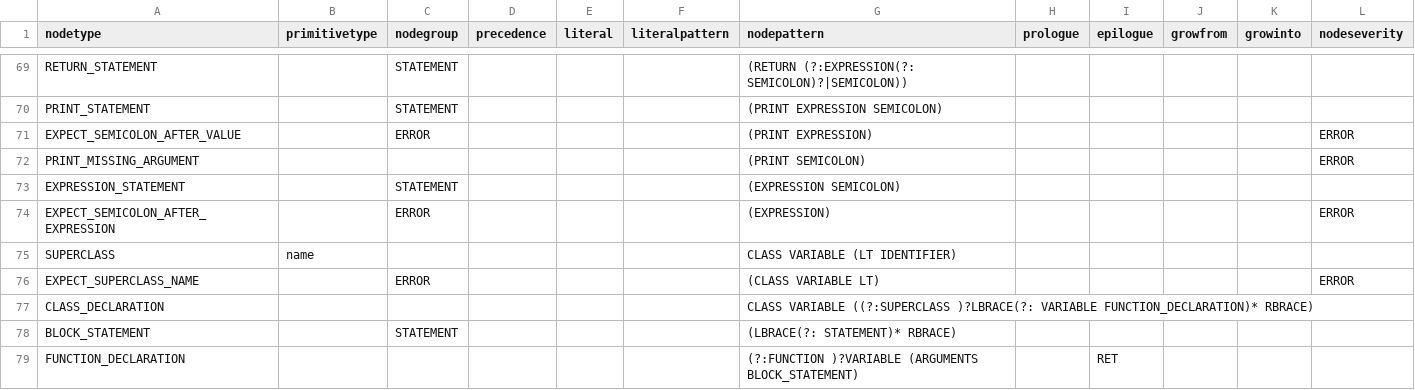
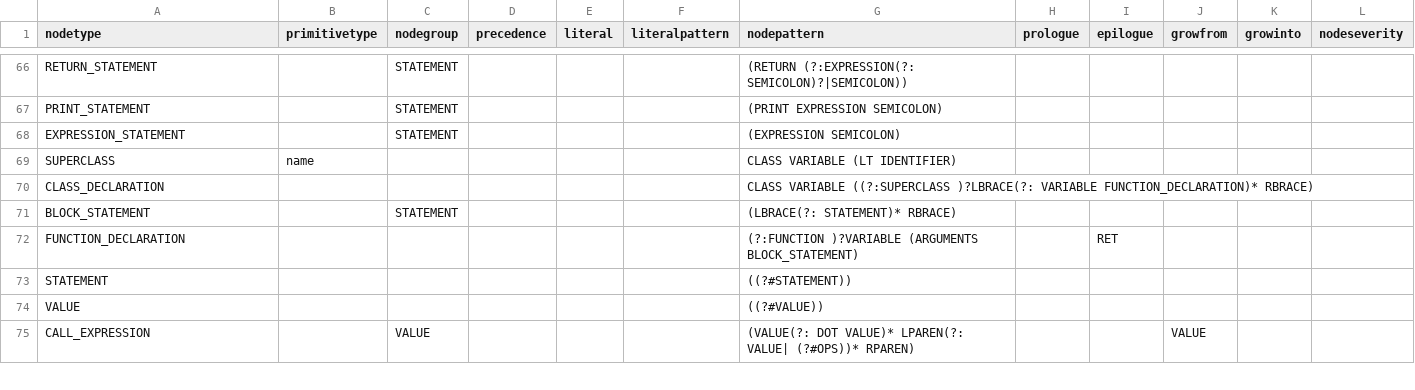
Before and after one commit to soft-lang/soft, a CSV file: languages/lox/node_types.csv, drawn as a sheet; only a part is shown, gaps mark what is left out; the shorter side is filled out with more unchanged rows; the diff covers the shown part only.

```diff
--- a/languages/lox/node_types.csv
+++ b/languages/lox/node_types.csv
@@ -70,8 +67,4 @@ RETURN_STATEMENT,,STATEMENT,,,,(RETURN (?:EXPRESSION(?: SEMICOLON)?|SEMICOLON)),
 PRINT_STATEMENT,,STATEMENT,,,,(PRINT EXPRESSION SEMICOLON),,,,,
-EXPECT_SEMICOLON_AFTER_VALUE,,ERROR,,,,(PRINT EXPRESSION),,,,,ERROR
-PRINT_MISSING_ARGUMENT,,,,,,(PRINT SEMICOLON),,,,,ERROR
 EXPRESSION_STATEMENT,,STATEMENT,,,,(EXPRESSION SEMICOLON),,,,,
-EXPECT_SEMICOLON_AFTER_EXPRESSION,,ERROR,,,,(EXPRESSION),,,,,ERROR
 SUPERCLASS,name,,,,,CLASS VARIABLE (LT IDENTIFIER),,,,,
-EXPECT_SUPERCLASS_NAME,,ERROR,,,,(CLASS VARIABLE LT),,,,,ERROR
 CLASS_DECLARATION,,,,,,CLASS VARIABLE ((?:SUPERCLASS )?LBRACE(?: VARIABLE FUNCTION_DECLARATION)* RBRACE),,,,,
```
Also changed, not shown: 9 removed rows and 1 edited cell elsewhere in this file, languages/lox/error_types.csv, 16 other files.
